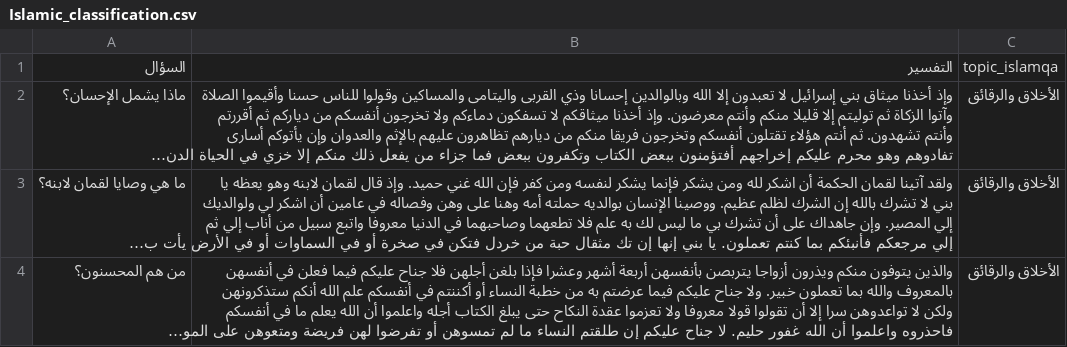
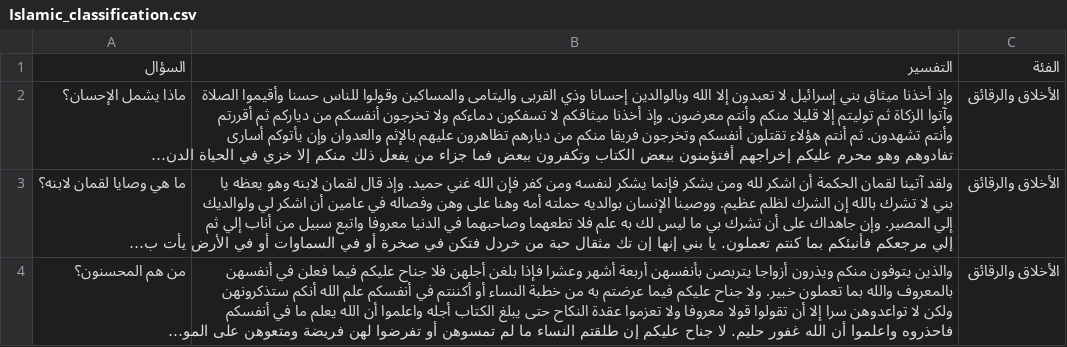
Before and after one commit to Shymaa2611/Explainable-Islamic-Question-Answering-system, a CSV file: data/Evaluation Data/Islamic_classification.csv, drawn as a sheet; only a part is shown; long unchanged cells end in …; the diff names each change by its address in the sheet, - before the commit and + after, or states it on an @@ line.

Commit message:
add evaluation code

```diff
--- a/data/Evaluation Data/Islamic_classification.csv
+++ b/data/Evaluation Data/Islamic_classification.csv
-C1: topic_islamqa
+C1: الفئة
```
Also changed, not shown: 2 other files.
